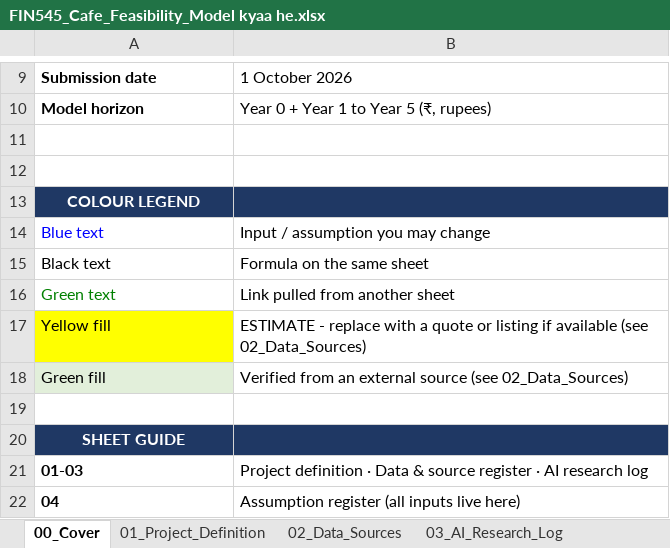
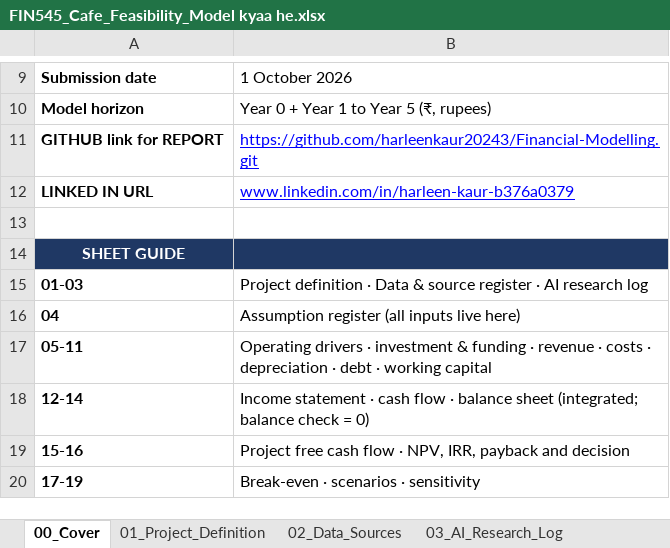
Before and after one commit to harleenkaur20243/Financial-Modelling, an Excel workbook: FIN545_Cafe_Feasibility_Model kyaa he.xlsx, sheet 00_Cover, drawn as a sheet; only a part is shown, gaps mark what is left out; the shorter side is filled out with more unchanged rows; values as stored, in another font and other column widths than the file's, no borders; removed rows and columns are numbered as before the commit, all else as after; the diff names each change by its address in the sheet, - before the commit and + after, or states it on an @@ line.

Commit message:
Add files via upload

```diff
--- a/FIN545_Cafe_Feasibility_Model kyaa he.xlsx (sheet 00_Cover)
+++ b/FIN545_Cafe_Feasibility_Model kyaa he.xlsx (sheet 00_Cover)
-row 11: (empty)
+row 11: GITHUB link for REPORT | https://github.com/harleenkaur20243/Financial-Modelling.git
-row 12: (empty)
+row 12: LINKED IN URL | www.linkedin.com/in/harleen-kaur-b376a0379
-row 13: COLOUR LEGEND
-row 14: Blue text | Input / assumption you may change
-row 15: Black text | Formula on the same sheet
-row 16: Green text | Link pulled from another sheet
-row 17: Yellow fill | ESTIMATE - replace with a quote or listing if available (see 02_Data_Sources)
-row 18: Green fill | Verified from an external source (see 02_Data_Sources)
```
Also changed, not shown: sheet 01_Project_Definition, charts or pictures.
